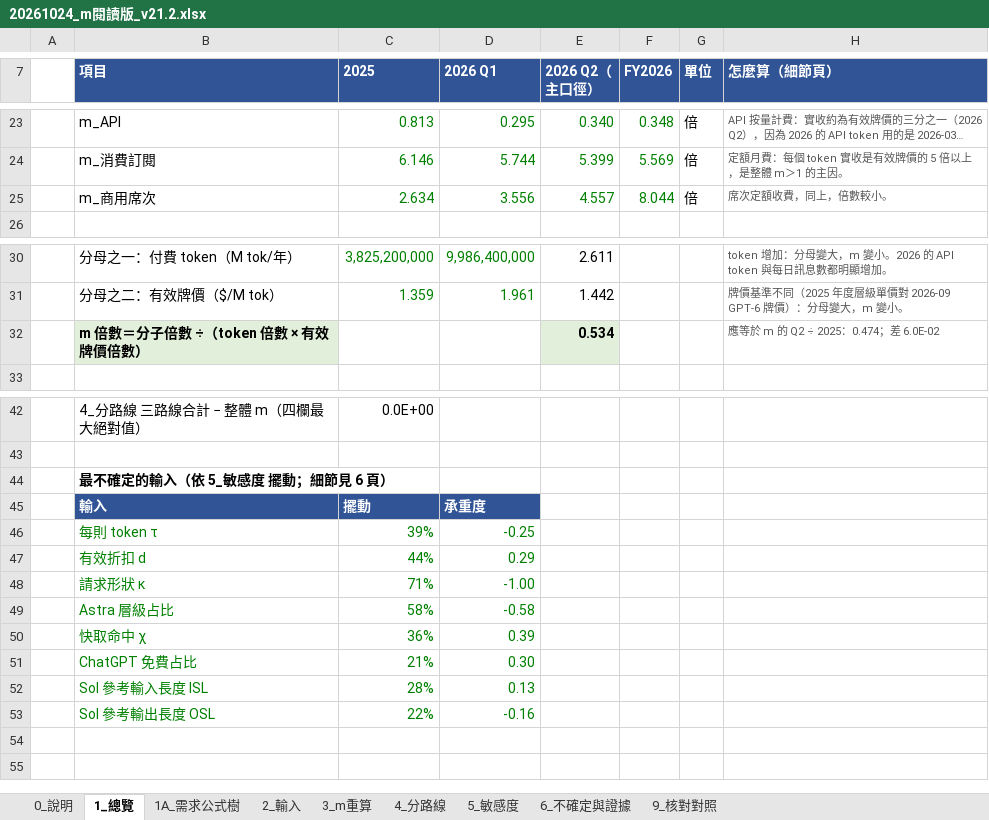
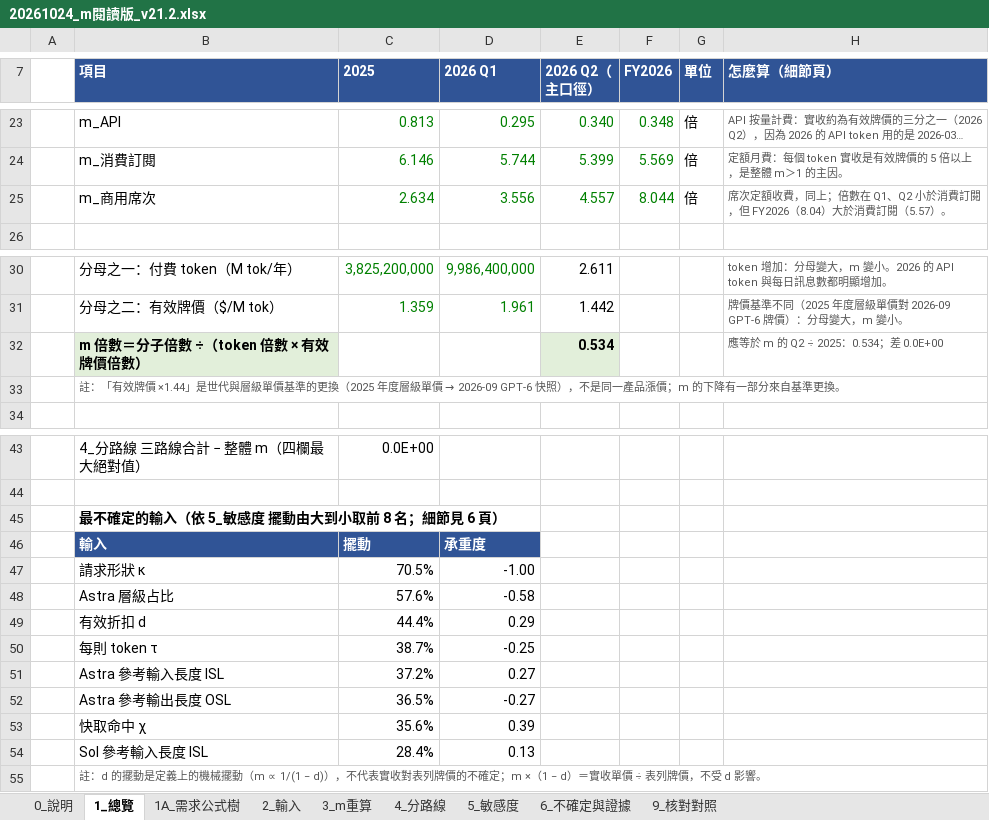
Before and after one commit to YinchenChang/Tokenomics, an Excel workbook: docs/plan/20261024_m閱讀版_v21.2.xlsx, sheet 1_總覽, drawn as a sheet; only a part is shown, gaps mark what is left out; long unchanged cells end in …; values as stored, in another font and other column widths than the file's, no borders; removed rows and columns are numbered as before the commit, all else as after; the diff names each change by its address in the sheet, - before the commit and + after, or states it on an @@ line.

```diff
--- a/docs/plan/20261024_m閱讀版_v21.2.xlsx (sheet 1_總覽)
+++ b/docs/plan/20261024_m閱讀版_v21.2.xlsx (sheet 1_總覽)
-H25 (怎麼算（細節頁）): 席次定額收費，同上，倍數較小。
+H25 (怎麼算（細節頁）): 席次定額收費，同上；倍數在 Q1、Q2 小於消費訂閱，但 FY2026（8.04）大於消費訂閱（5.57）。
-H32 (怎麼算（細節頁）): 應等於 m 的 Q2 ÷ 2025：0.474；差 6.0E-02
+H32 (怎麼算（細節頁）): 應等於 m 的 Q2 ÷ 2025：0.534；差 0.0E+00
+row 33:  | 註：「有效牌價 ×1.44」是世代與層級單價基準的更換（2025 年度層級單價 → 2026-09 GPT-6 快照），不是同一產品漲價；m 的下降有一部分來自基準更換。
-B45 (項目): 最不確定的輸入（依 5_敏感度 擺動；細節見 6 頁）
+B45 (項目): 最不確定的輸入（依 5_敏感度 擺動由大到小取前 8 名；細節見 6 頁）
-row 46:  | 每則 token τ | 39% | -0.25
-row 47:  | 有效折扣 d | 44% | 0.29
-B47:D48 text colour: #008000
+B47:D48 text colour: black
-C47 (2025): 71%
+C47 (2025): 70.5%
-C48 (2025): 58%
+C48 (2025): 57.6%
+row 49:  | 有效折扣 d | 44.4% | 0.29
+row 50:  | 每則 token τ | 38.7% | -0.25
+row 51:  | Astra 參考輸入長度 ISL | 37.2% | 0.27
+row 52:  | Astra 參考輸出長度 OSL | 36.5% | -0.27
-B53:D53 text colour: #008000
+B53:D53 text colour: black
-C53 (2025): 36%
+C53 (2025): 35.6%
-row 51:  | ChatGPT 免費占比 | 21% | 0.30
-B54:D54 text colour: #008000
+B54:D54 text colour: black
-C54 (2025): 28%
+C54 (2025): 28.4%
-row 53:  | Sol 參考輸出長度 OSL | 22% | -0.16
+row 55:  | 註：d 的擺動是定義上的機械擺動（m ∝ 1/(1 − d)），不代表實收對表列牌價的不確定；m ×（1 − d）＝實收單價 ÷ 表列牌價，不受 d 影響。
```
Also changed, not shown: sheet 9_核對對照, sheet 4_分路線, sheet 6_不確定與證據, sheet 0_說明, sheet 1A_需求公式樹, formulas that keep their value, 4 other files.
